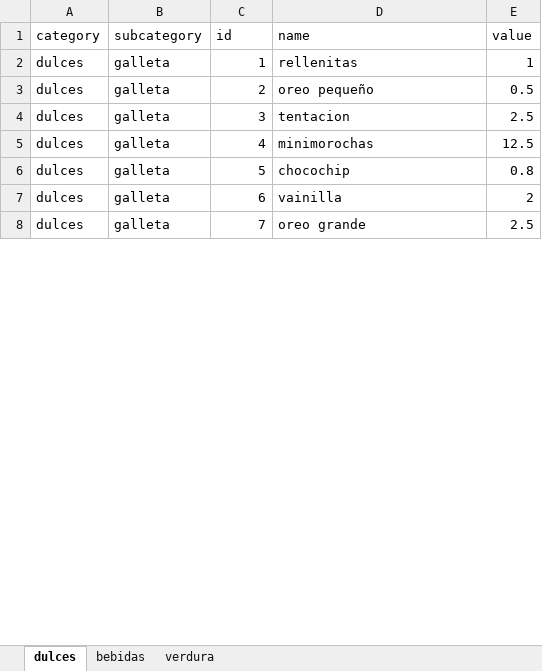
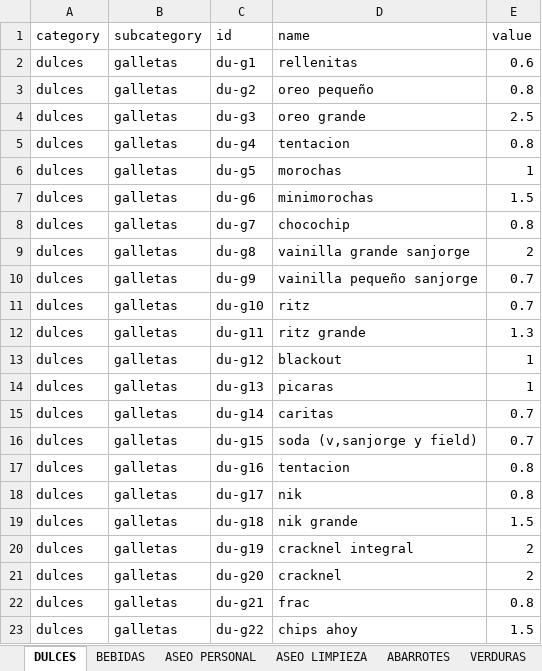
Before and after one commit to GianMatty/Calin_Repositorio_Mocks, an Excel workbook: src/data/tienda360_final.xlsx, sheet DULCES, drawn as a sheet; only a part is shown; values as stored, in another font and other column widths than the file's, no borders; removed rows and columns are numbered as before the commit, all else as after; the diff covers the shown part only; the diff names each change by its address in the sheet, - before the commit and + after, or states it on an @@ line.

```diff
--- a/src/data/tienda360_final.xlsx (sheet DULCES)
+++ b/src/data/tienda360_final.xlsx (sheet DULCES)
-sheet tab: dulces
+sheet tab: DULCES
-sheet tab: bebidas
+sheet tab: BEBIDAS
-sheet tab: verdura
+sheet tab: ASEO PERSONAL
+sheet tab: ASEO LIMPIEZA
+sheet tab: ABARROTES
+sheet tab: VERDURAS
-B2:B4 (subcategory): galleta
+B2:B4 (subcategory): galletas
-C2 (id): 1
+C2 (id): du-g1
-E2 (value): 1
+E2 (value): 0.6
-C3 (id): 2
+C3 (id): du-g2
-E3 (value): 0.5
+E3 (value): 0.8
-C4 (id): 3
+C4 (id): du-g3
-D4 (name): tentacion
+D4 (name): oreo grande
+row 5: dulces | galletas | du-g4 | tentacion | 0.8
+row 6: dulces | galletas | du-g5 | morochas | 1
-B7:B9 (subcategory): galleta
+B7:B9 (subcategory): galletas
-C7 (id): 4
+C7 (id): du-g6
-E7 (value): 12.5
+E7 (value): 1.5
-C8 (id): 5
+C8 (id): du-g7
-C9 (id): 6
+C9 (id): du-g8
-D9 (name): vainilla
+D9 (name): vainilla grande sanjorge
-row 8: dulces | galleta | 7 | oreo grande | 2.5
+row 10: dulces | galletas | du-g9 | vainilla pequeño sanjorge | 0.7
+row 11: dulces | galletas | du-g10 | ritz | 0.7
+row 12: dulces | galletas | du-g11 | ritz grande | 1.3
+row 13: dulces | galletas | du-g12 | blackout | 1
+row 14: dulces | galletas | du-g13 | picaras | 1
+row 15: dulces | galletas | du-g14 | caritas | 0.7
+row 16: dulces | galletas | du-g15 | soda (v,sanjorge y field) | 0.7
+row 17: dulces | galletas | du-g16 | tentacion | 0.8
+row 18: dulces | galletas | du-g17 | nik | 0.8
+row 19: dulces | galletas | du-g18 | nik grande | 1.5
+row 20: dulces | galletas | du-g19 | cracknel integral | 2
+row 21: dulces | galletas | du-g20 | cracknel | 2
+row 22: dulces | galletas | du-g21 | frac | 0.8
+row 23: dulces | galletas | du-g22 | chips ahoy | 1.5
```
Also changed, not shown: 61 added rows, 4 removed rows and 25 edited cells elsewhere in this sheet, sheet ASEO PERSONAL, sheet BEBIDAS, other sheet tabs, 4 other files.
